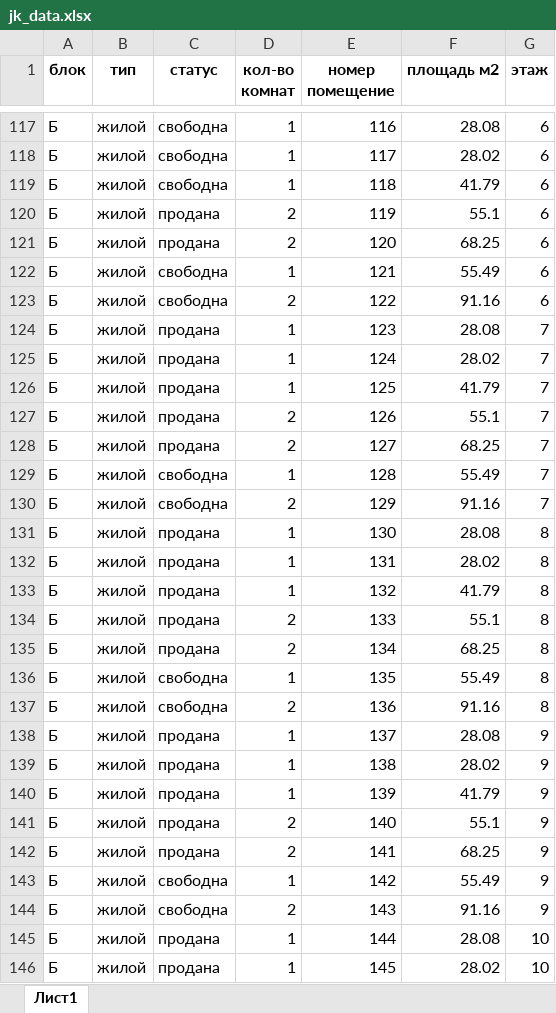
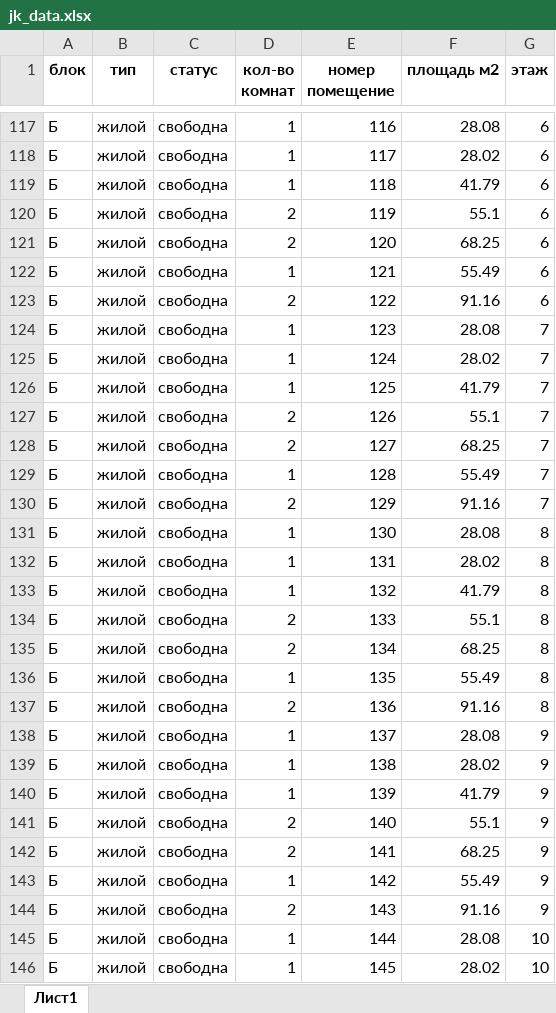
Before and after one commit to RealEstateDevw/RealEstate, an Excel workbook: static/Жилые_Комплексы/ЖК_Рассвет/jk_data.xlsx, sheet Лист1, drawn as a sheet; only a part is shown, gaps mark what is left out; values as stored, in another font and other column widths than the file's, no borders; the diff covers the shown part only; the diff names each change by its address in the sheet, - before the commit and + after, or states it on an @@ line.

```diff
--- a/static/Жилые_Комплексы/ЖК_Рассвет/jk_data.xlsx (sheet Лист1)
+++ b/static/Жилые_Комплексы/ЖК_Рассвет/jk_data.xlsx (sheet Лист1)
-C120:C121 (статус): продана
+C120:C121 (статус): свободна
-C124:C128 (статус): продана
+C124:C128 (статус): свободна
-C131:C135 (статус): продана
+C131:C135 (статус): свободна
-C138:C142 (статус): продана
+C138:C142 (статус): свободна
-C145:C146 (статус): продана
+C145:C146 (статус): свободна
```
Also changed, not shown: 223 edited cells elsewhere in this sheet, static/Жилые_Комплексы/ЖК_Бахор/contract_registry.xlsx, static/Жилые_Комплексы/ЖК_Бахор/jk_data.xlsx, 1 other file.
